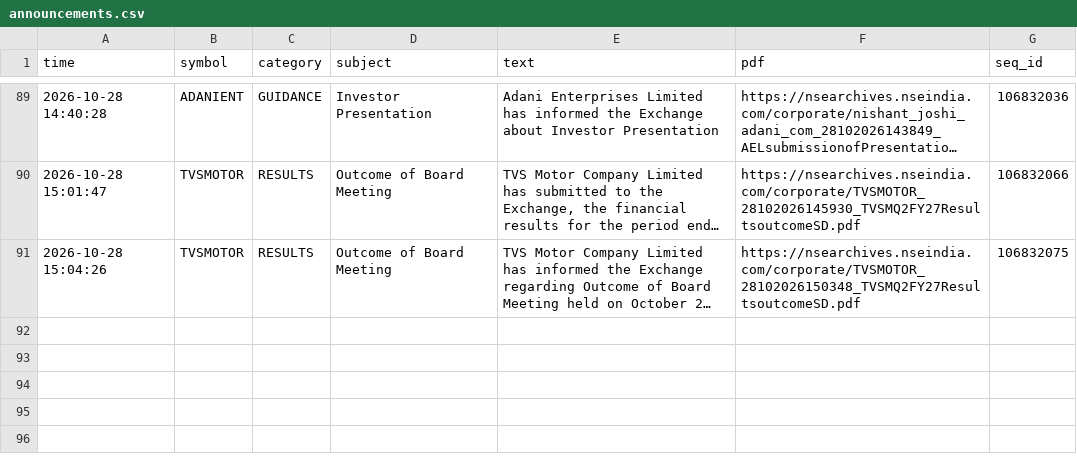
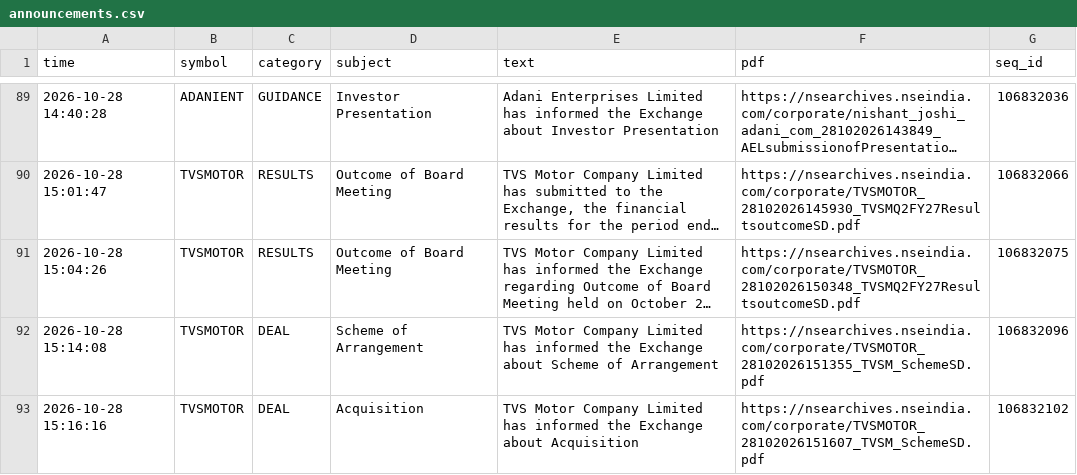
Before and after one commit to vishnupadma007-oss/Stock-market-scanner-of-India, a CSV file: journal/announcements.csv, drawn as a sheet; only a part is shown, gaps mark what is left out; long unchanged cells end in …; the diff names each change by its address in the sheet, - before the commit and + after, or states it on an @@ line.

```diff
--- a/journal/announcements.csv
+++ b/journal/announcements.csv
+row 92: 2026-10-28 15:14:08 | TVSMOTOR | DEAL | Scheme of Arrangement | TVS Motor Company Limited has informed the Exchange about Scheme of Arrangement | https://nsearchives.nseindia.com/corporate/TVSMOTOR_28102026151355_TVSM_SchemeSD.pdf | 106832096
+row 93: 2026-10-28 15:16:16 | TVSMOTOR | DEAL | Acquisition | TVS Motor Company Limited has informed the Exchange about Acquisition | https://nsearchives.nseindia.com/corporate/TVSMOTOR_28102026151607_TVSM_SchemeSD.pdf | 106832102
```
Also changed, not shown: journal/paper_trades.csv.
